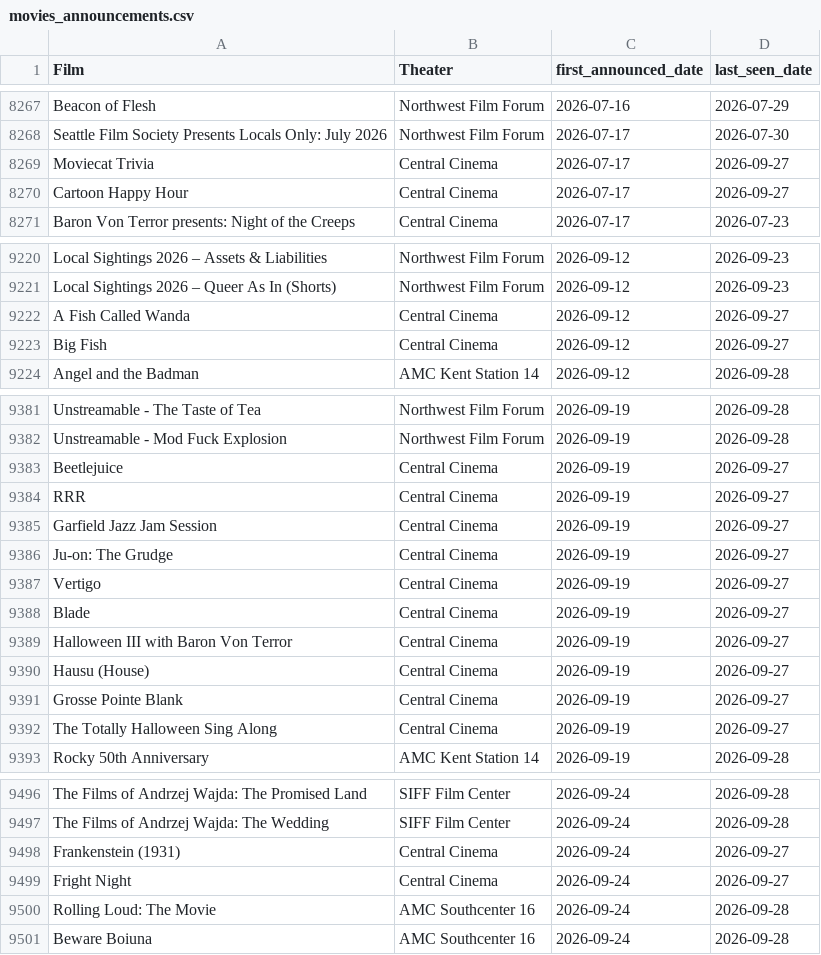
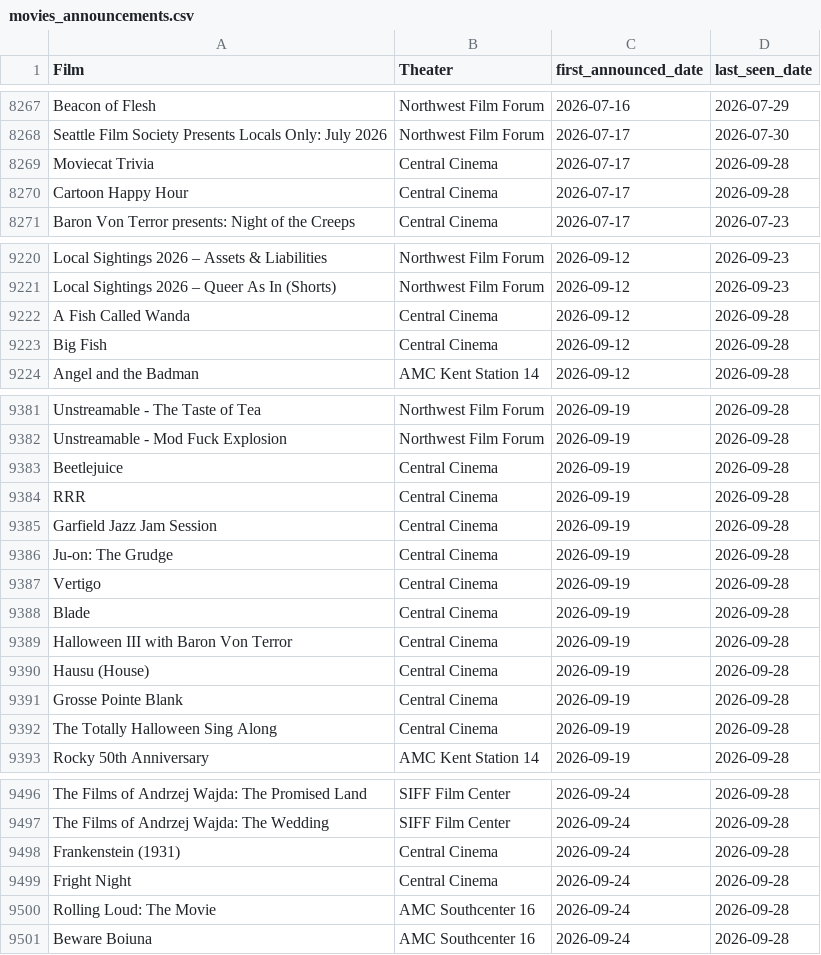
Before and after one commit to mattheuscolyn/reel-seattle, a CSV file: public/data/movies_announcements.csv, drawn as a sheet; only a part is shown, gaps mark what is left out; the diff covers the shown part only.

```diff
--- a/public/data/movies_announcements.csv
+++ b/public/data/movies_announcements.csv
@@ -8271,4 +8271,4 @@ Beacon of Flesh,Northwest Film Forum,2026-07-16,2026-07-29
 Seattle Film Society Presents Locals Only: July 2026,Northwest Film Forum,2026-07-17,2026-07-30
-Moviecat Trivia,Central Cinema,2026-07-17,2026-09-27
-Cartoon Happy Hour,Central Cinema,2026-07-17,2026-09-27
+Moviecat Trivia,Central Cinema,2026-07-17,2026-09-28
+Cartoon Happy Hour,Central Cinema,2026-07-17,2026-09-28
 Baron Von Terror presents: Night of the Creeps,Central Cinema,2026-07-17,2026-07-23
@@ -9224,4 +9224,4 @@ Local Sightings 2026 – Assets & Liabilities,Northwest Film Forum,2026-09-12,20
 Local Sightings 2026 – Queer As In (Shorts),Northwest Film Forum,2026-09-12,2026-09-23
-A Fish Called Wanda,Central Cinema,2026-09-12,2026-09-27
-Big Fish,Central Cinema,2026-09-12,2026-09-27
+A Fish Called Wanda,Central Cinema,2026-09-12,2026-09-28
+Big Fish,Central Cinema,2026-09-12,2026-09-28
 Angel and the Badman,AMC Kent Station 14,2026-09-12,2026-09-28
@@ -9385,12 +9385,12 @@ Unstreamable - The Taste of Tea,Northwest Film Forum,2026-09-19,2026-09-28
 Unstreamable - Mod Fuck Explosion,Northwest Film Forum,2026-09-19,2026-09-28
-Beetlejuice,Central Cinema,2026-09-19,2026-09-27
-RRR,Central Cinema,2026-09-19,2026-09-27
-Garfield Jazz Jam Session,Central Cinema,2026-09-19,2026-09-27
-Ju-on: The Grudge,Central Cinema,2026-09-19,2026-09-27
-Vertigo,Central Cinema,2026-09-19,2026-09-27
-Blade,Central Cinema,2026-09-19,2026-09-27
-Halloween III with Baron Von Terror,Central Cinema,2026-09-19,2026-09-27
-Hausu (House),Central Cinema,2026-09-19,2026-09-27
-Grosse Pointe Blank,Central Cinema,2026-09-19,2026-09-27
-The Totally Halloween Sing Along,Central Cinema,2026-09-19,2026-09-27
+Beetlejuice,Central Cinema,2026-09-19,2026-09-28
+RRR,Central Cinema,2026-09-19,2026-09-28
+Garfield Jazz Jam Session,Central Cinema,2026-09-19,2026-09-28
+Ju-on: The Grudge,Central Cinema,2026-09-19,2026-09-28
+Vertigo,Central Cinema,2026-09-19,2026-09-28
+Blade,Central Cinema,2026-09-19,2026-09-28
+Halloween III with Baron Von Terror,Central Cinema,2026-09-19,2026-09-28
+Hausu (House),Central Cinema,2026-09-19,2026-09-28
+Grosse Pointe Blank,Central Cinema,2026-09-19,2026-09-28
+The Totally Halloween Sing Along,Central Cinema,2026-09-19,2026-09-28
 Rocky 50th Anniversary,AMC Kent Station 14,2026-09-19,2026-09-28
@@ -9500,4 +9500,4 @@ The Films of Andrzej Wajda: The Promised Land,SIFF Film Center,2026-09-24,2026-0
 The Films of Andrzej Wajda: The Wedding,SIFF Film Center,2026-09-24,2026-09-28
-Frankenstein (1931),Central Cinema,2026-09-24,2026-09-27
-Fright Night,Central Cinema,2026-09-24,2026-09-27
+Frankenstein (1931),Central Cinema,2026-09-24,2026-09-28
+Fright Night,Central Cinema,2026-09-24,2026-09-28
 Rolling Loud: The Movie,AMC Southcenter 16,2026-09-24,2026-09-28
```
Also changed, not shown: 4 edited cells elsewhere in this file, public/data/newly_announced.csv, public/indieshowtimes.csv, 27 other files.
